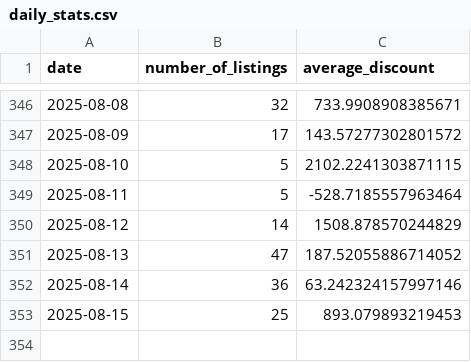
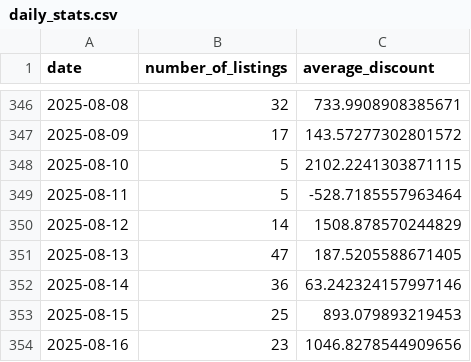
Before and after one commit to MMel099/UsedCarPricer, a CSV file: data/daily_stats.csv, drawn as a sheet; only a part is shown, gaps mark what is left out.

```diff
--- a/data/daily_stats.csv
+++ b/data/daily_stats.csv
@@ -350,4 +350,5 @@ date,number_of_listings,average_discount
 2025-08-12,14,1508.878570244829
-2025-08-13,47,187.52055886714052
+2025-08-13,47,187.5205588671405
 2025-08-14,36,63.242324157997146
 2025-08-15,25,893.079893219453
+2025-08-16,23,1046.8278544909656
```
Also changed, not shown: data/master_data.csv, data/newest_data.csv, 3 other files.
